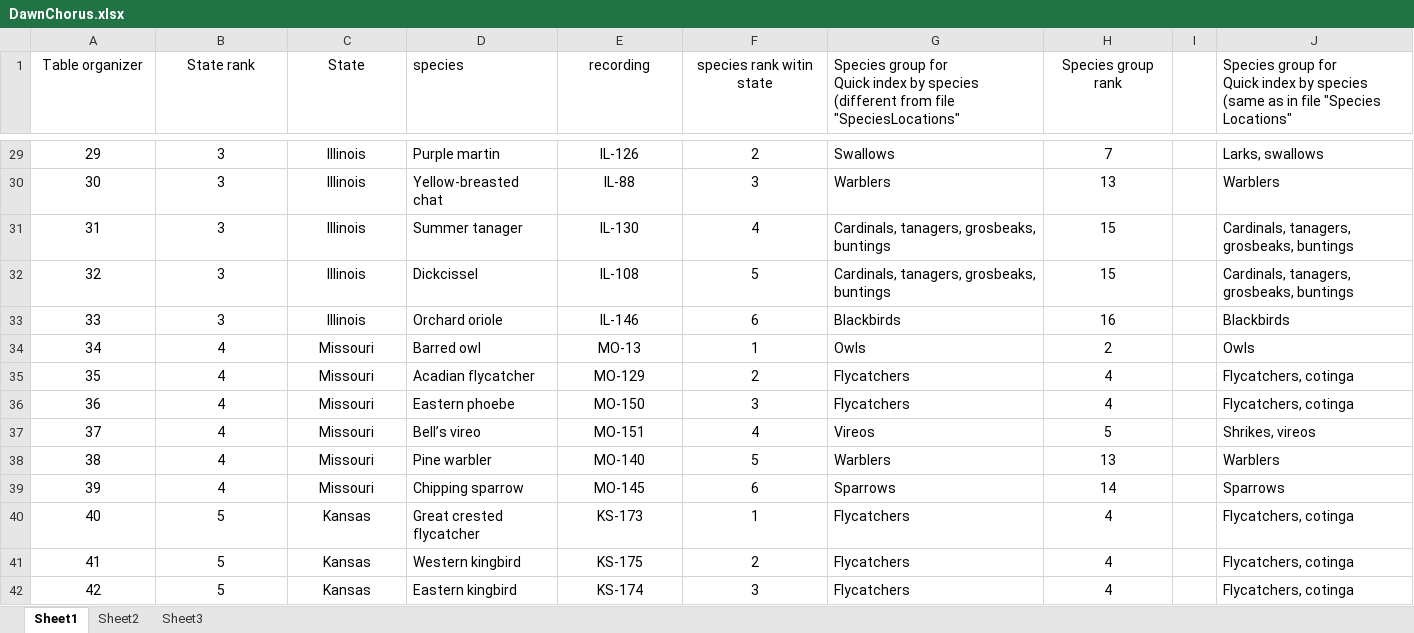
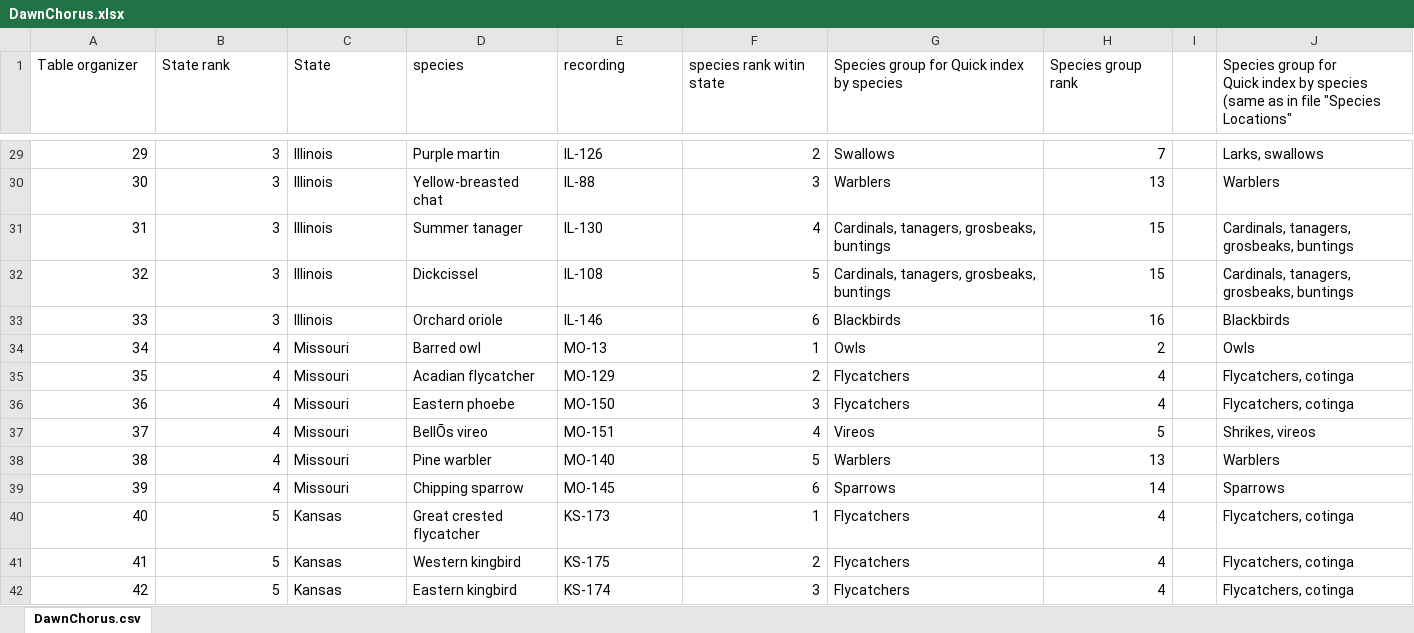
Before and after one commit to davidkroodsma/continentsing, an Excel workbook: markdown/scripts/DawnChorus.xlsx, sheet DawnChorus.csv, drawn as a sheet; only a part is shown, gaps mark what is left out; values as stored, in another font and other column widths than the file's, no borders; the diff covers the shown part only; the diff names each change by its address in the sheet, - before the commit and + after, or states it on an @@ line.

```diff
--- a/markdown/scripts/DawnChorus.xlsx (sheet DawnChorus.csv)
+++ b/markdown/scripts/DawnChorus.xlsx (sheet DawnChorus.csv)
-sheet tab: Sheet1
+sheet tab: DawnChorus.csv
-sheet tab: Sheet2
-sheet tab: Sheet3
-A1:C1 alignment: center
+A1:C1 alignment: left
-E1:F1 alignment: center
+E1:F1 alignment: left
-G1: …by species (different from file "SpeciesLocations"
+G1: …by species
-H1 alignment: center
+H1 alignment: left
-A29:B42 alignment: center
+A29:B42 alignment: right
-C29:C42 alignment: center
+C29:C42 alignment: left
-E29:E42 alignment: center
+E29:E42 alignment: left
-F29:F42 alignment: center
+F29:F42 alignment: right
-H29:H42 alignment: center
+H29:H42 alignment: right
-D37 (species): Bell’s vireo
+D37 (species): BellÕs vireo
```
Also changed, not shown: 9 edited cells and cell formats elsewhere in this sheet, markdown/scripts/SpeciesLocations.xlsx, 5 other files.
